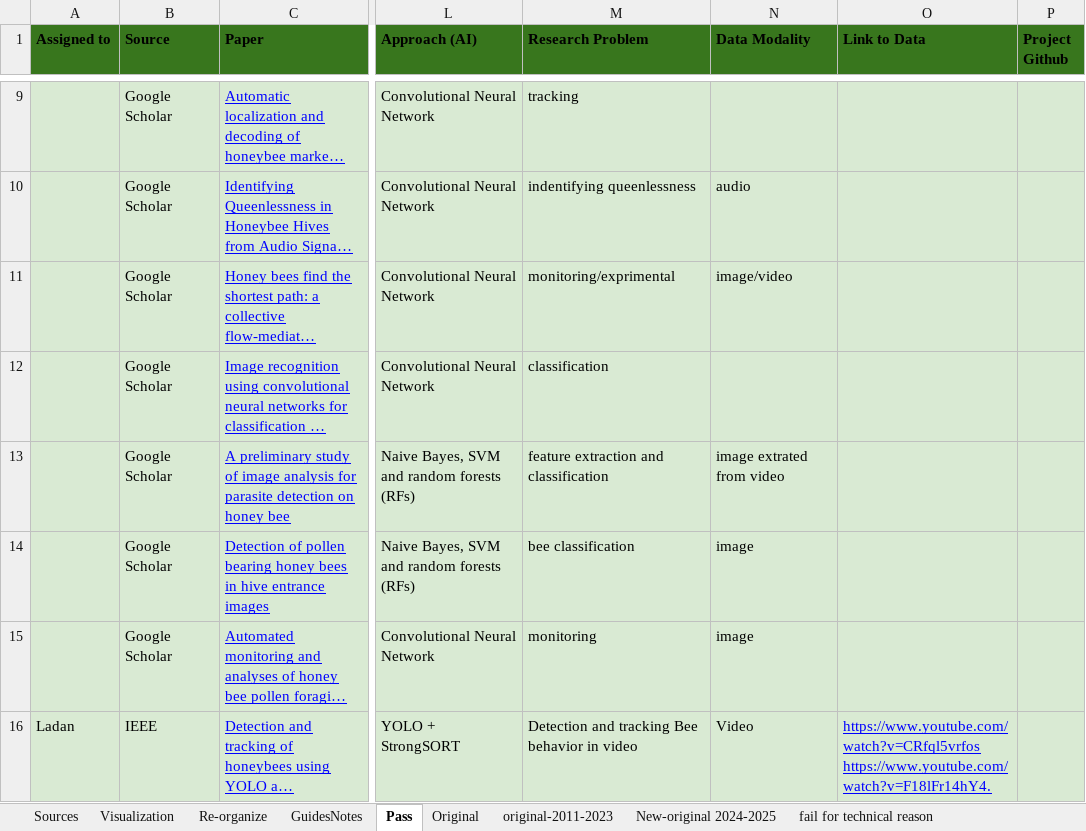
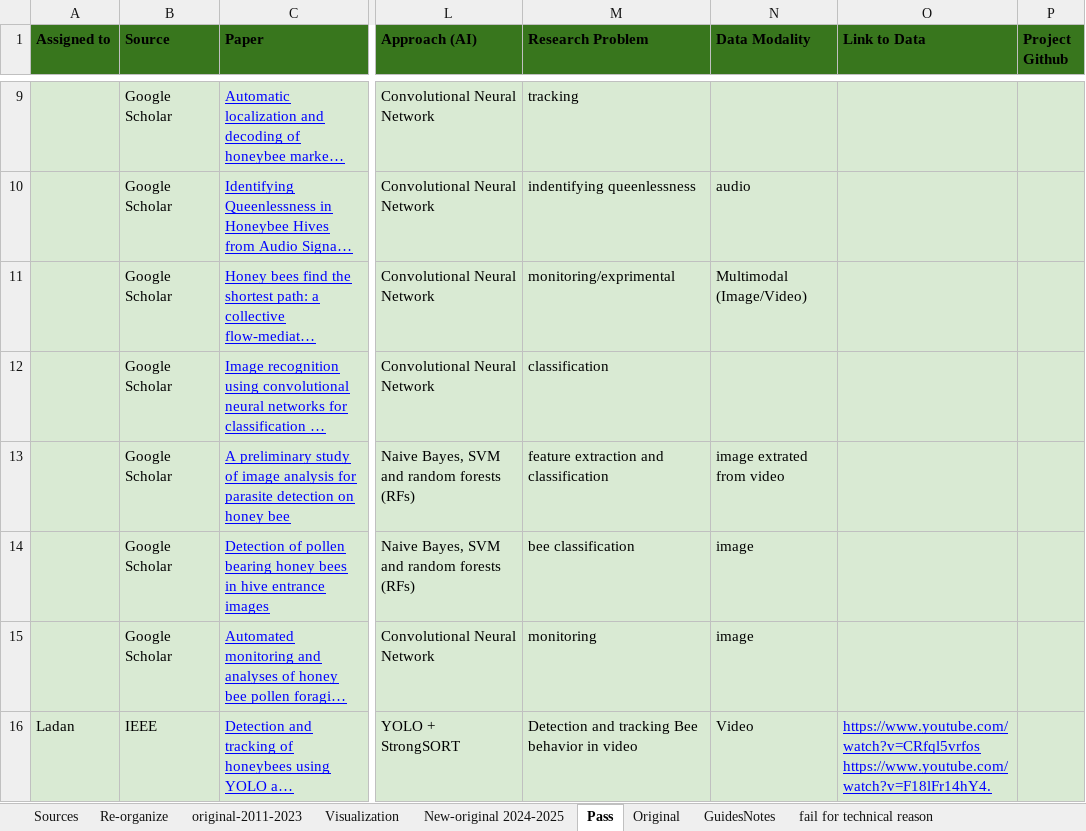
Before and after one commit to NIMI-research/bee-survey, an Excel workbook: input/Bee-Me Literature Review.xlsx, sheet Pass, drawn as a sheet; only a part is shown, gaps mark what is left out; long unchanged cells end in …; values as stored, in another font and other column widths than the file's, no borders; charts and pictures and conditional formats not drawn; the diff names each change by its address in the sheet, - before the commit and + after, or states it on an @@ line.

```diff
--- a/input/Bee-Me Literature Review.xlsx (sheet Pass)
+++ b/input/Bee-Me Literature Review.xlsx (sheet Pass)
@@ sheet tab order changed: Sources | Re-organize | original-2011-2023 | Visualization | New-original 2024-2025 | Pass | Original | GuidesNotes | fail for technical reason @@
-N11 (Data Modality): image/video
+N11 (Data Modality): Multimodal (Image/Video)
```
Also changed, not shown: sheet Sources, sheet Visualization, sheet New-original 2024-2025, sheet original-2011-2023, sheet Re-organize, sheet Original, 40 other files.
